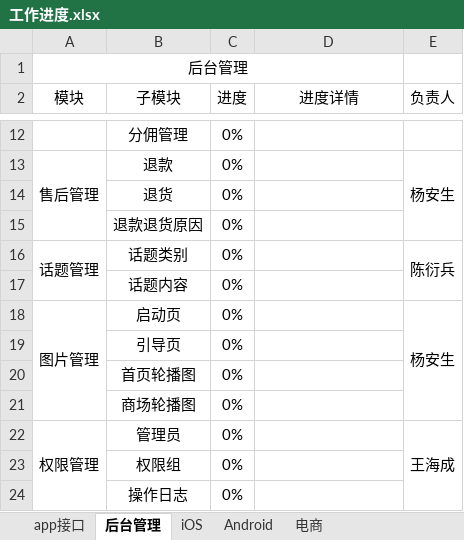
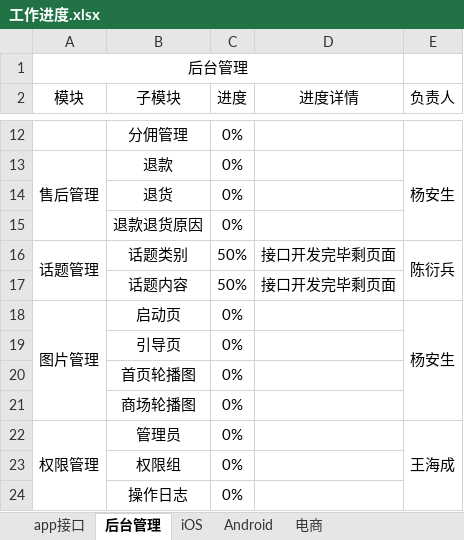
Before and after one commit to xiaoMo0310/dmd, an Excel workbook: .doc/工作进度.xlsx, sheet 后台管理, drawn as a sheet; only a part is shown, gaps mark what is left out; values as stored, in another font and other column widths than the file's, no borders; the diff names each change by its address in the sheet, - before the commit and + after, or states it on an @@ line.

```diff
--- a/.doc/工作进度.xlsx (sheet 后台管理)
+++ b/.doc/工作进度.xlsx (sheet 后台管理)
-C16:C17 (进度): 0%
+C16:C17 (进度): 50%
-D16:D17 (进度详情): (empty)
+D16:D17 (进度详情): 接口开发完毕剩页面
```
Also changed, not shown: sheet app接口, 5 other files.
